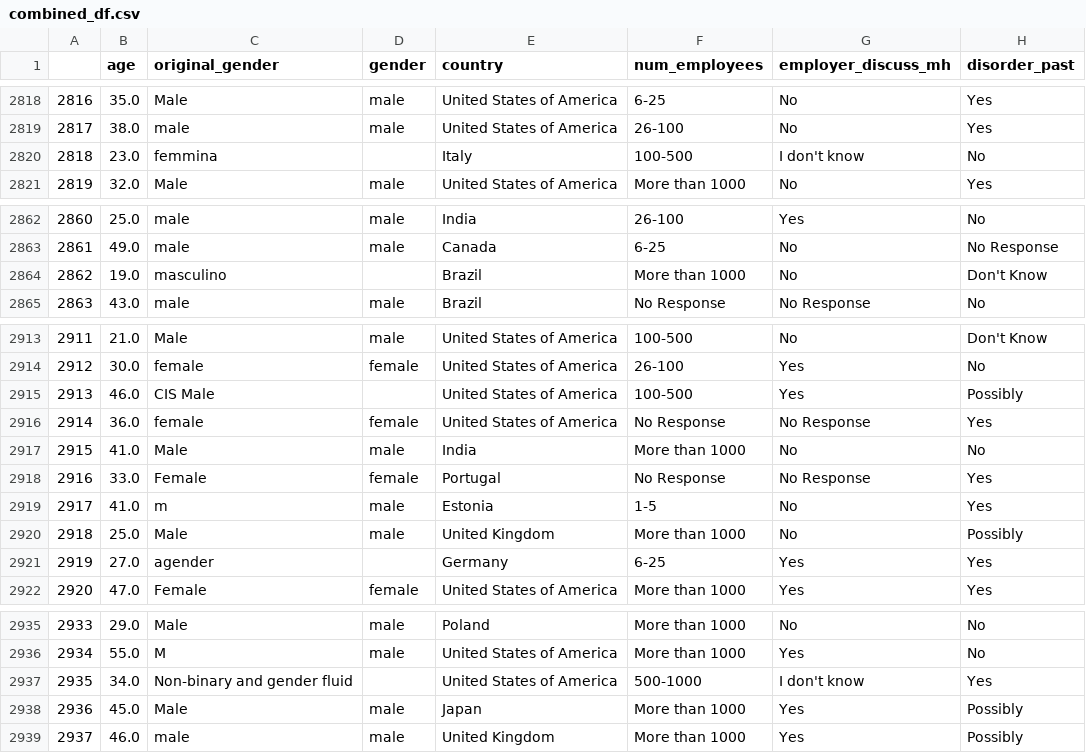
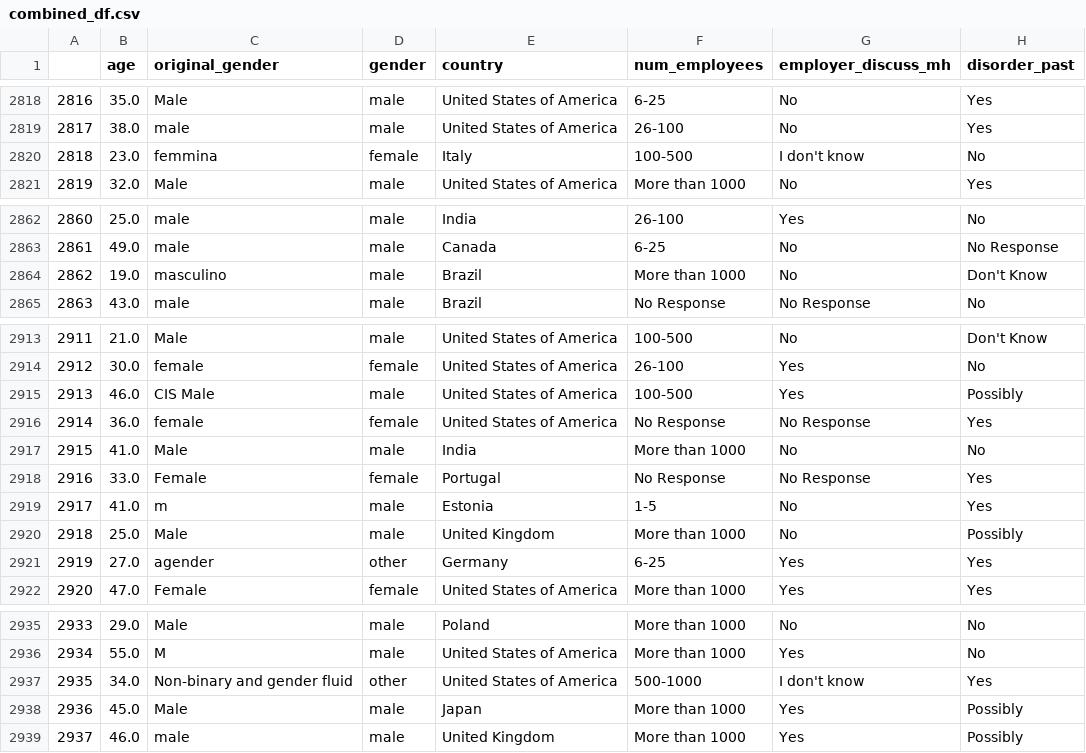
Before and after one commit to SecondHandSushi/Project-1-Mental-Tech, a CSV file: Resources/combined_df.csv, drawn as a sheet; only a part is shown, gaps mark what is left out; the diff covers the shown part only; the diff names each change by its address in the sheet, - before the commit and + after, or states it on an @@ line.

Commit message:
fixed problem in combined csv - gender issue

```diff
--- a/Resources/combined_df.csv
+++ b/Resources/combined_df.csv
-D2820 (gender): (empty)
+D2820 (gender): female
-D2864 (gender): (empty)
+D2864 (gender): male
-D2915 (gender): (empty)
+D2915 (gender): male
-D2921 (gender): (empty)
+D2921 (gender): other
-D2937 (gender): (empty)
+D2937 (gender): other
```
Also changed, not shown: 13 edited cells elsewhere in this file, 1 other file.
